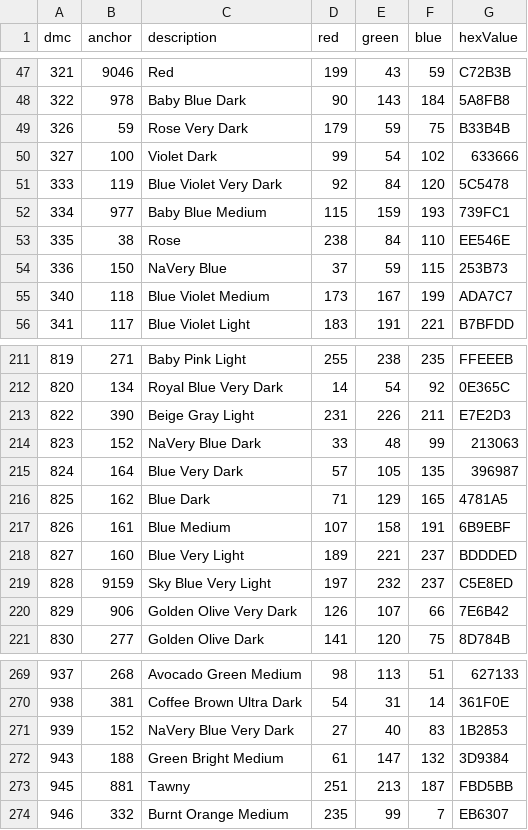
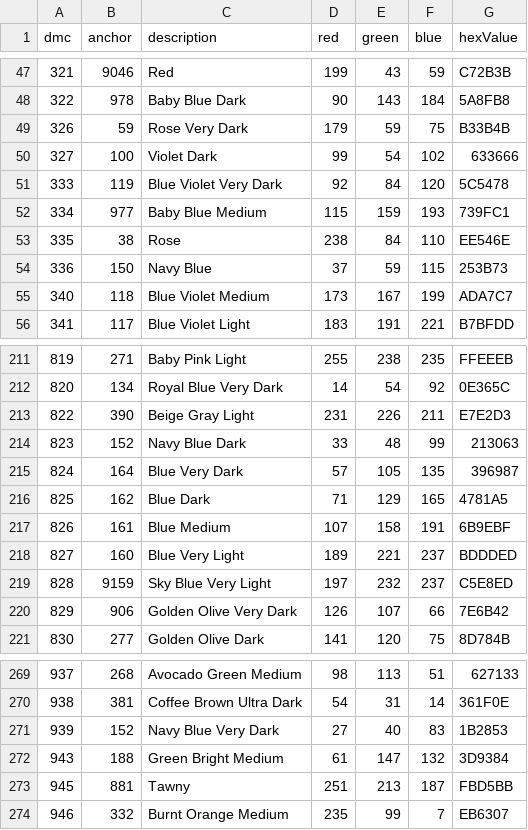
Before and after one commit to katjackson/embroidery-color-scheme-tool, a CSV file: private/dmcColorChart.csv, drawn as a sheet; only a part is shown, gaps mark what is left out; the diff names each change by its address in the sheet, - before the commit and + after, or states it on an @@ line.

```diff
--- a/private/dmcColorChart.csv
+++ b/private/dmcColorChart.csv
-C54 (description): NaVery Blue
+C54 (description): Navy Blue
-C214 (description): NaVery Blue Dark
+C214 (description): Navy Blue Dark
-C271 (description): NaVery Blue Very Dark
+C271 (description): Navy Blue Very Dark
```
Also changed, not shown: 5 other files.
